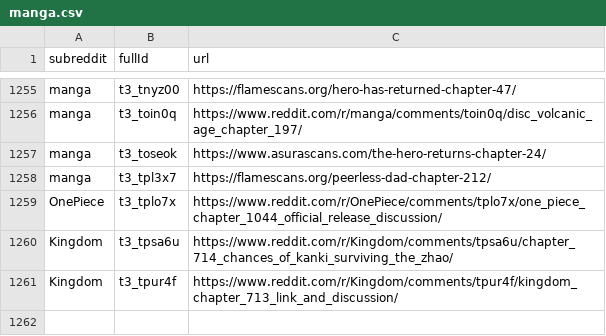
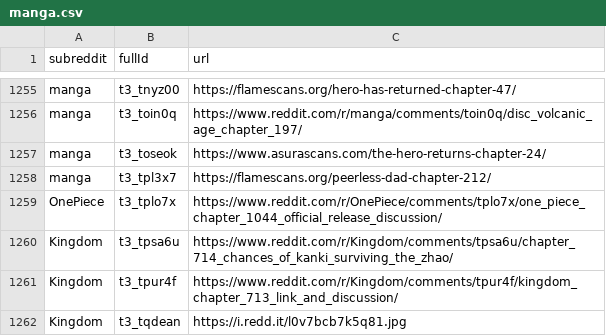
Before and after one commit to dli-invest/finreddit, a CSV file: internal/manga.csv, drawn as a sheet; only a part is shown, gaps mark what is left out.

```diff
--- a/internal/manga.csv
+++ b/internal/manga.csv
@@ -1261 +1261,2 @@ Kingdom,t3_tpsa6u,https://www.reddit.com/r/Kingdom/comments/tpsa6u/chapter_714_c
 Kingdom,t3_tpur4f,https://www.reddit.com/r/Kingdom/comments/tpur4f/kingdom_chapter_713_link_and_discussion/
+Kingdom,t3_tqdean,https://i.redd.it/l0v7bcb7k5q81.jpg
```
